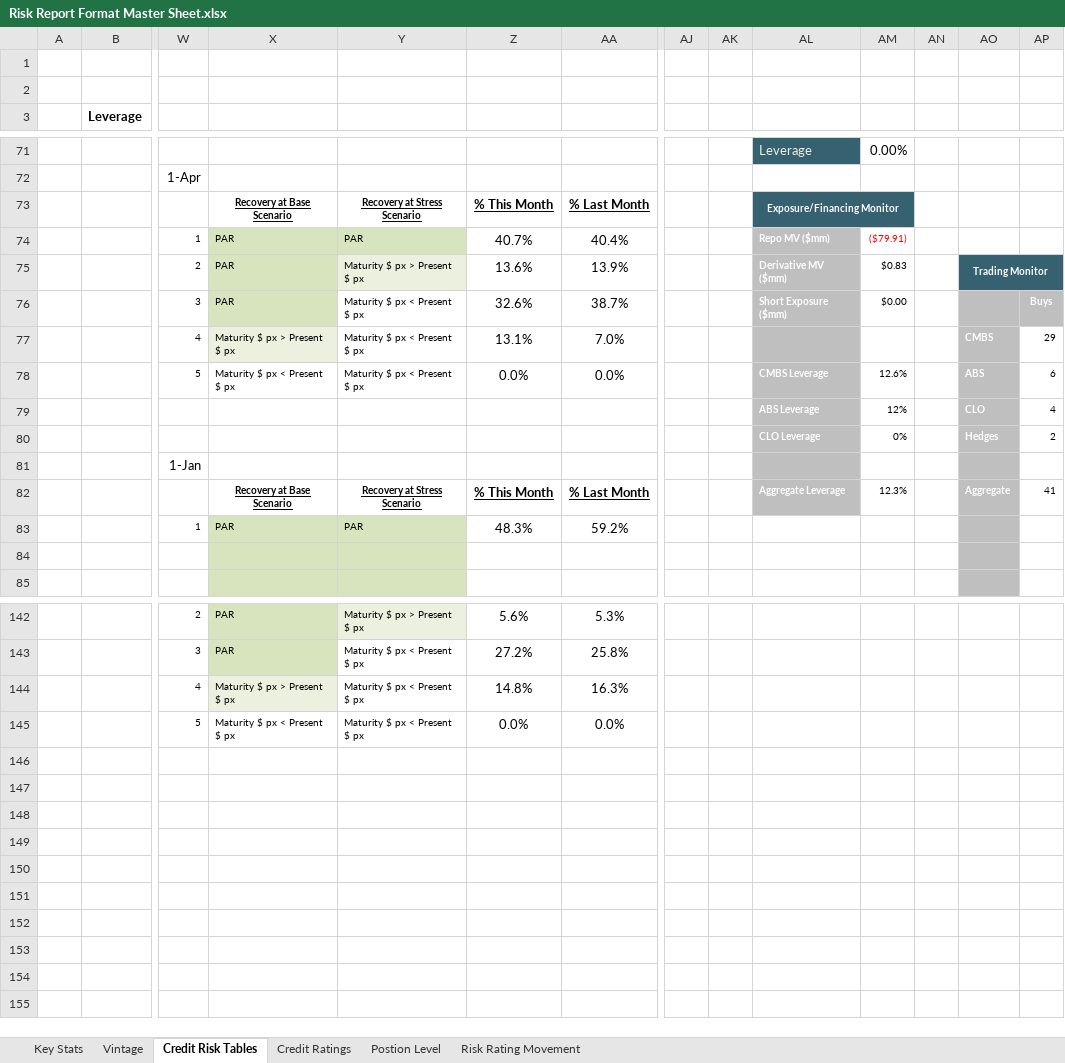
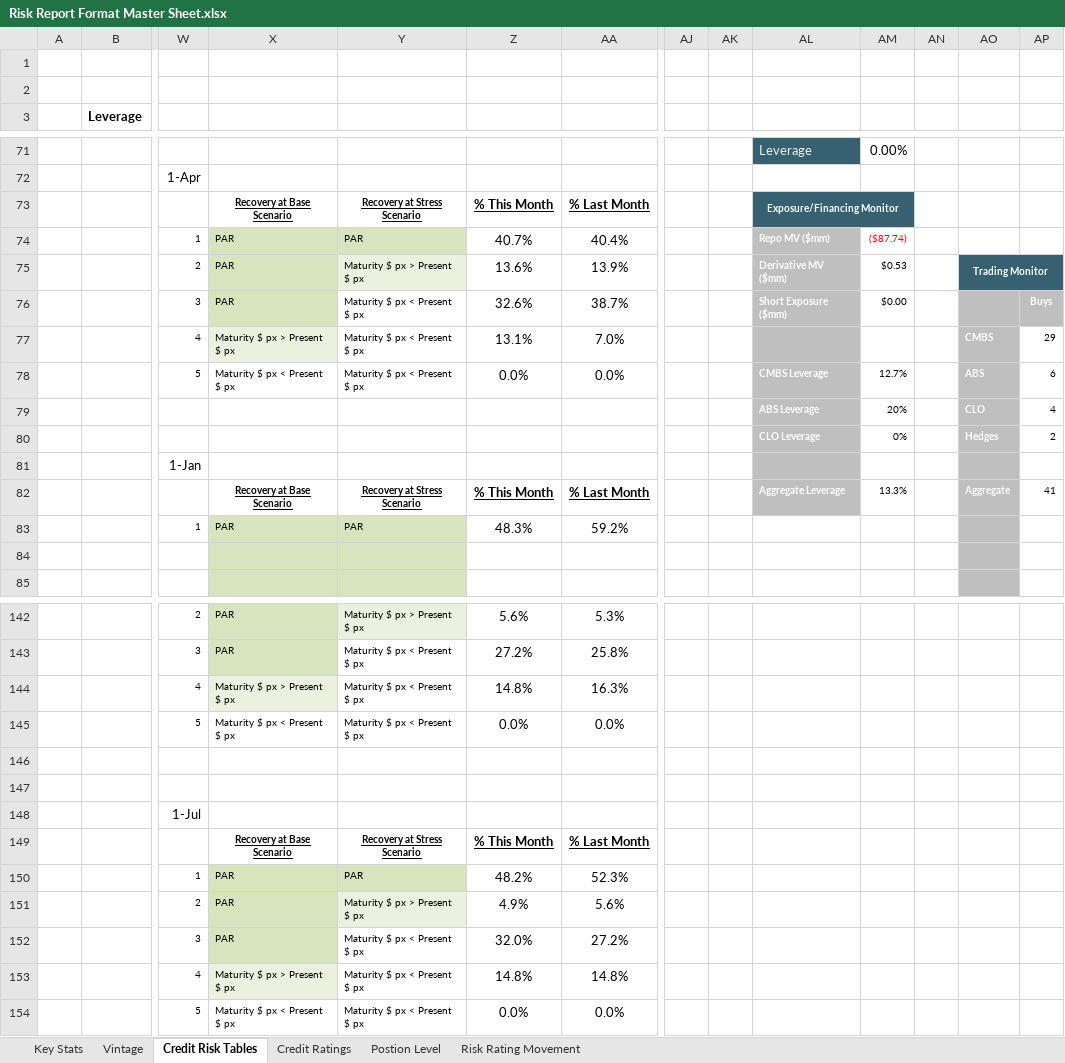
Before and after one commit to brettwilzbach/BD-Script, an Excel workbook: data/Risk Report Format Master Sheet.xlsx, sheet Credit Risk Tables, drawn as a sheet; only a part is shown, gaps mark what is left out; values as stored, in another font and other column widths than the file's, no borders; charts and pictures and conditional formats not drawn; rows hold the shown columns only; the diff covers the shown part only; the diff names each change by its address in the sheet, - before the commit and + after, or states it on an @@ line.

```diff
--- a/data/Risk Report Format Master Sheet.xlsx (sheet Credit Risk Tables)
+++ b/data/Risk Report Format Master Sheet.xlsx (sheet Credit Risk Tables)
-AM74: ($79.91)
+AM74: ($87.74)
-AM75: $0.83
+AM75: $0.53
-AM78: 12.6%
+AM78: 12.7%
-AM79: 12%
+AM79: 20%
-AM82: 12.3%
+AM82: 13.3%
+row 145:  |  | 5 | Maturity $ px < Present $ px | Maturity $ px < Present $ px | 0.0% | 0.0%
+row 146: (empty)
+row 147: (empty)
+row 148:  |  | 1-Jul
+row 149:  |  |  | Recovery at Base Scenario | Recovery at Stress Scenario | % This Month | % Last Month
+row 150:  |  | 1 | PAR | PAR | 48.2% | 52.3%
+row 151:  |  | 2 | PAR | Maturity $ px > Present $ px | 4.9% | 5.6%
+row 152:  |  | 3 | PAR | Maturity $ px < Present $ px | 32.0% | 27.2%
+row 153:  |  | 4 | Maturity $ px > Present $ px | Maturity $ px < Present $ px | 14.8% | 14.8%
```
Also changed, not shown: 4 added rows, 4 removed rows, 47 edited cells and cell formats elsewhere in this sheet, sheet Postion Level, sheet Key Stats, charts or pictures, 3 other files.
